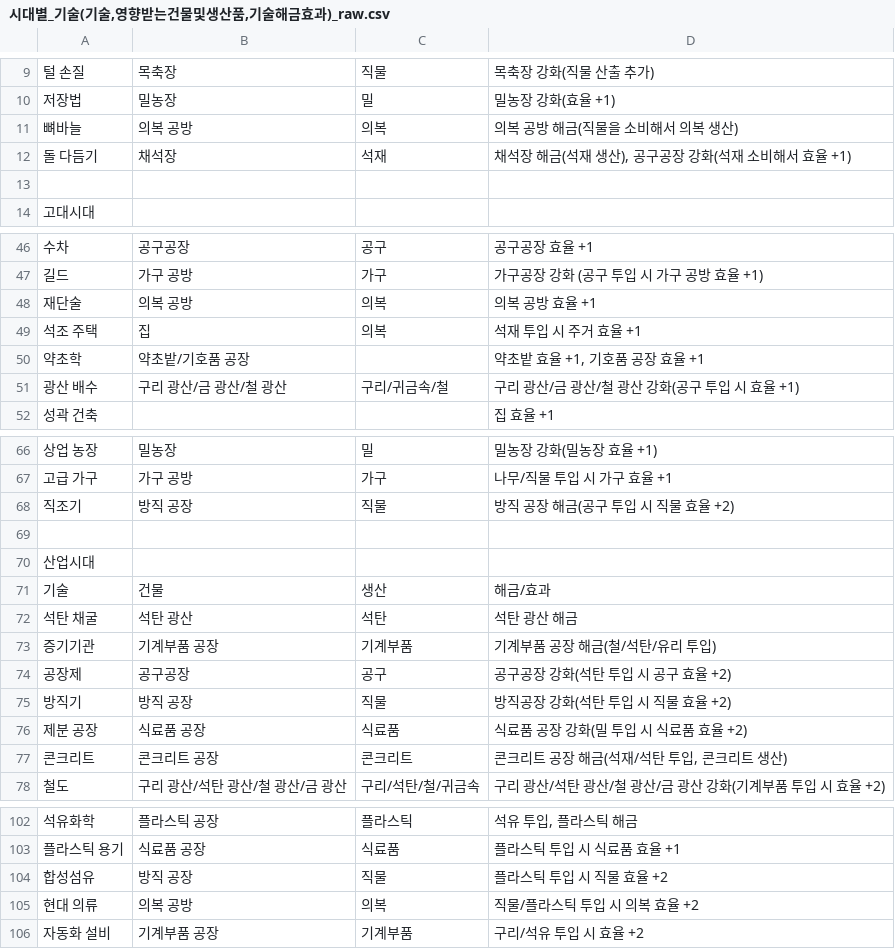
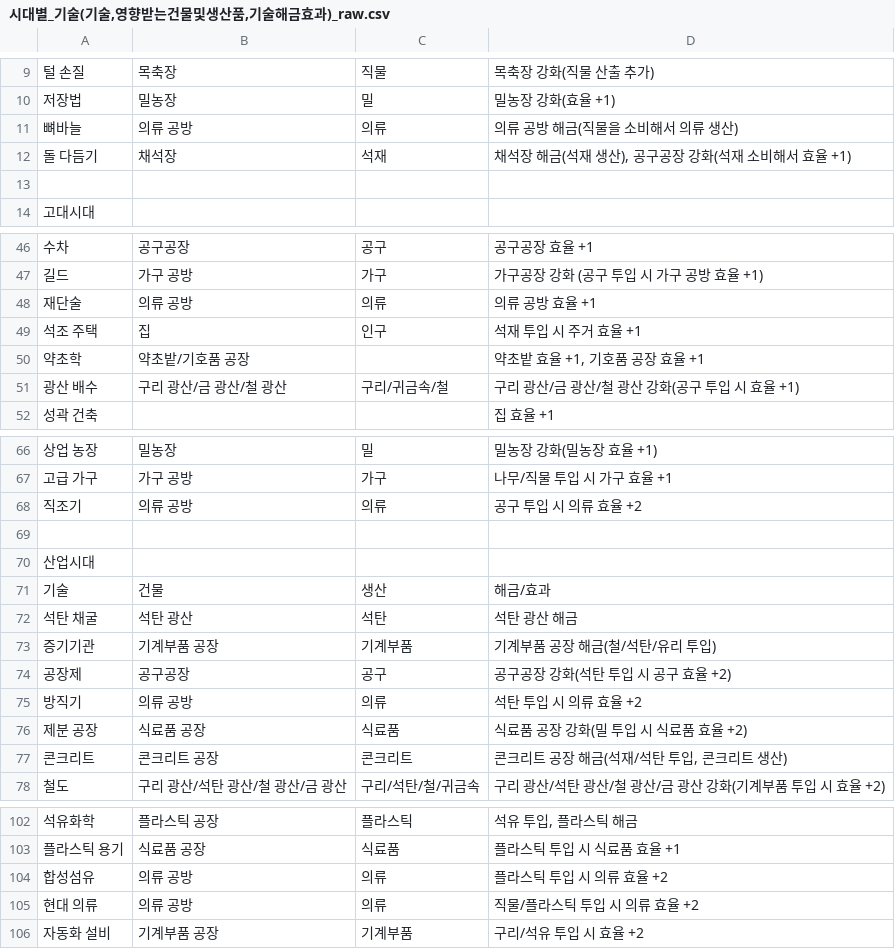
Before and after one commit to Klavers/Civic, a CSV file: docs/시대별_기술(기술,영향받는건물및생산품,기술해금효과)_raw.csv, drawn as a sheet; only a part is shown, gaps mark what is left out; the diff covers the shown part only.

```diff
--- a/docs/시대별_기술(기술,영향받는건물및생산품,기술해금효과)_raw.csv
+++ b/docs/시대별_기술(기술,영향받는건물및생산품,기술해금효과)_raw.csv
@@ -10,3 +10,3 @@
 저장법,밀농장,밀,밀농장 강화(효율 +1)
-뼈바늘,의복 공방,의복,의복 공방 해금(직물을 소비해서 의복 생산)
+뼈바늘,의류 공방,의류,의류 공방 해금(직물을 소비해서 의류 생산)
 돌 다듬기,채석장,석재,"채석장 해금(석재 생산), 공구공장 강화(석재 소비해서 효율 +1)"
@@ -47,4 +47,4 @@
 길드,가구 공방,가구,가구공장 강화 (공구 투입 시 가구 공방 효율 +1)
-재단술,의복 공방,의복,의복 공방 효율 +1
-석조 주택,집,의복,석재 투입 시 주거 효율 +1
+재단술,의류 공방,의류,의류 공방 효율 +1
+석조 주택,집,인구,석재 투입 시 주거 효율 +1
 약초학,약초밭/기호품 공장,,"약초밭 효율 +1, 기호품 공장 효율 +1"
@@ -67,3 +67,3 @@
 고급 가구,가구 공방,가구,나무/직물 투입 시 가구 효율 +1
-직조기,방직 공장,직물,방직 공장 해금(공구 투입 시 직물 효율 +2)
+직조기,의류 공방,의류,공구 투입 시 의류 효율 +2
 ,,,
@@ -74,3 +74,3 @@
 공장제,공구공장,공구,공구공장 강화(석탄 투입 시 공구 효율 +2)
-방직기,방직 공장,직물,방직공장 강화(석탄 투입 시 직물 효율 +2)
+방직기,의류 공방,의류,석탄 투입 시 의류 효율 +2
 제분 공장,식료품 공장,식료품,식료품 공장 강화(밀 투입 시 식료품 효율 +2)
@@ -103,4 +103,4 @@
 플라스틱 용기,식료품 공장,식료품,플라스틱 투입 시 식료품 효율 +1
-합성섬유,방직 공장,직물,플라스틱 투입 시 직물 효율 +2
-현대 의류,의복 공방,의복,직물/플라스틱 투입 시 의복 효율 +2
+합성섬유,의류 공방,의류,플라스틱 투입 시 의류 효율 +2
+현대 의류,의류 공방,의류,직물/플라스틱 투입 시 의류 효율 +2
 자동화 설비,기계부품 공장,기계부품,구리/석유 투입 시 효율 +2
```
Also changed, not shown: 9 edited cells elsewhere in this file, Civic/Assets/_Project/Data/Sheets/buildings.csv, Civic/Assets/_Project/Data/Sheets/resources.csv, 11 other files.
